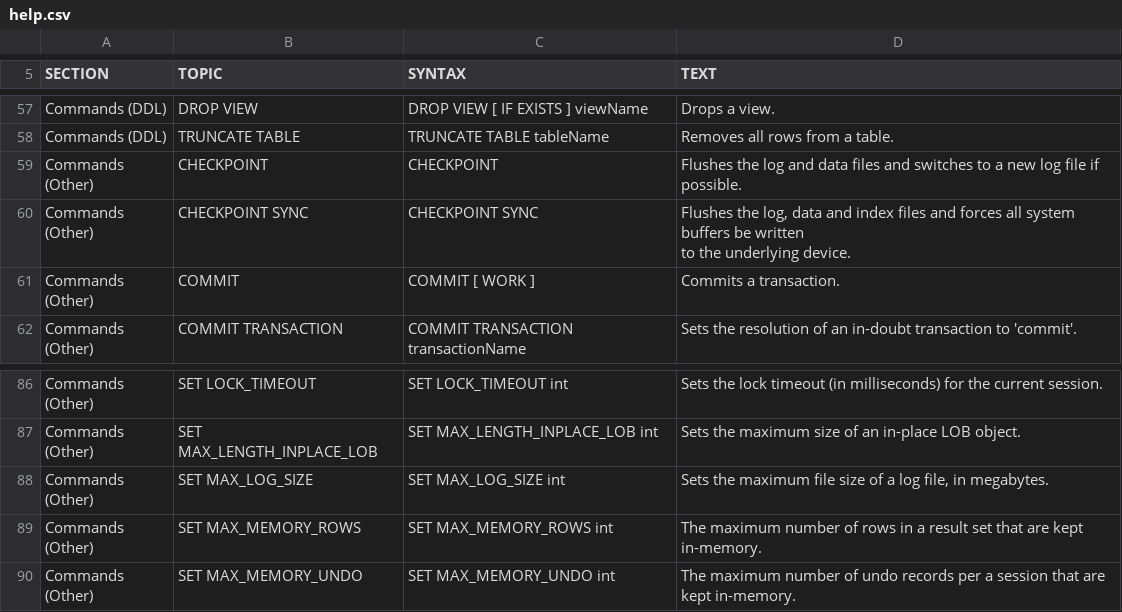
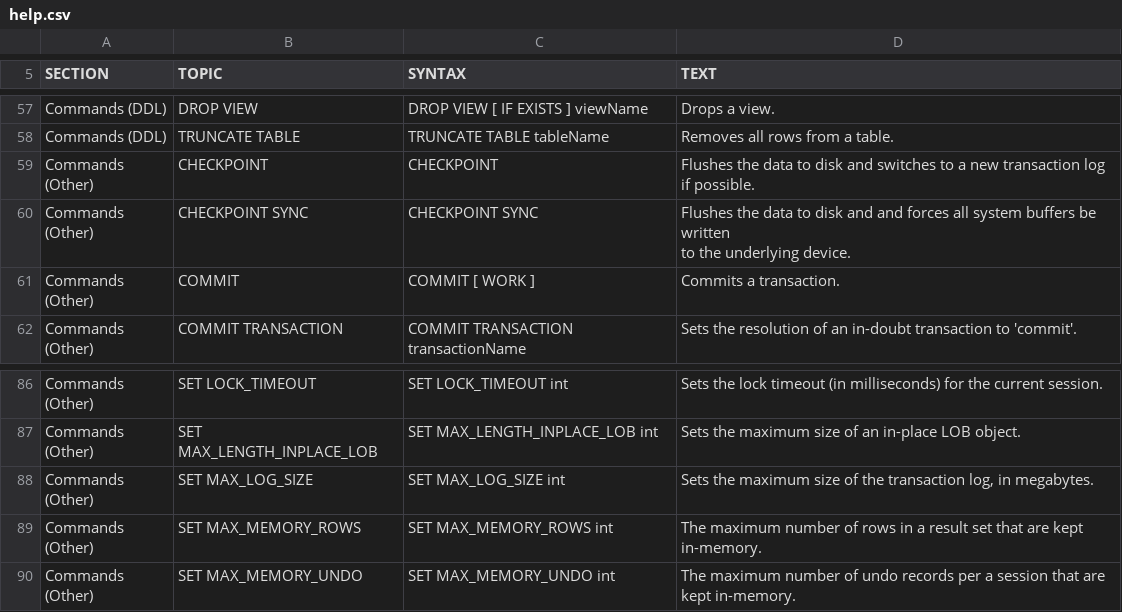
Before and after one commit to peterfich/h2database, a CSV file: h2/src/main/org/h2/res/help.csv, drawn as a sheet; only a part is shown, gaps mark what is left out.

```diff
--- a/h2/src/main/org/h2/res/help.csv
+++ b/h2/src/main/org/h2/res/help.csv
@@ -261,11 +261,11 @@ TRUNCATE TABLE tableName
 Removes all rows from a table."
-"Commands (Other)","CHECKPOINT","
-CHECKPOINT
-","
-Flushes the log and data files and switches to a new log file if possible."
-"Commands (Other)","CHECKPOINT SYNC","
-CHECKPOINT SYNC
-","
-Flushes the log, data and index files and forces all system buffers be written
-to the underlying device."
+"Commands (Other)","CHECKPOINT","
+CHECKPOINT
+","
+Flushes the data to disk and switches to a new transaction log if possible."
+"Commands (Other)","CHECKPOINT SYNC","
+CHECKPOINT SYNC
+","
+Flushes the data to disk and and forces all system buffers be written
+to the underlying device."
 "Commands (Other)","COMMIT","
@@ -384,6 +384,6 @@ SET MAX_LENGTH_INPLACE_LOB int
 Sets the maximum size of an in-place LOB object."
-"Commands (Other)","SET MAX_LOG_SIZE","
-SET MAX_LOG_SIZE int
-","
-Sets the maximum file size of a log file, in megabytes."
+"Commands (Other)","SET MAX_LOG_SIZE","
+SET MAX_LOG_SIZE int
+","
+Sets the maximum size of the transaction log, in megabytes."
 "Commands (Other)","SET MAX_MEMORY_ROWS","
```
Also changed, not shown: h2/src/docsrc/help/help.csv, 18 other files.
